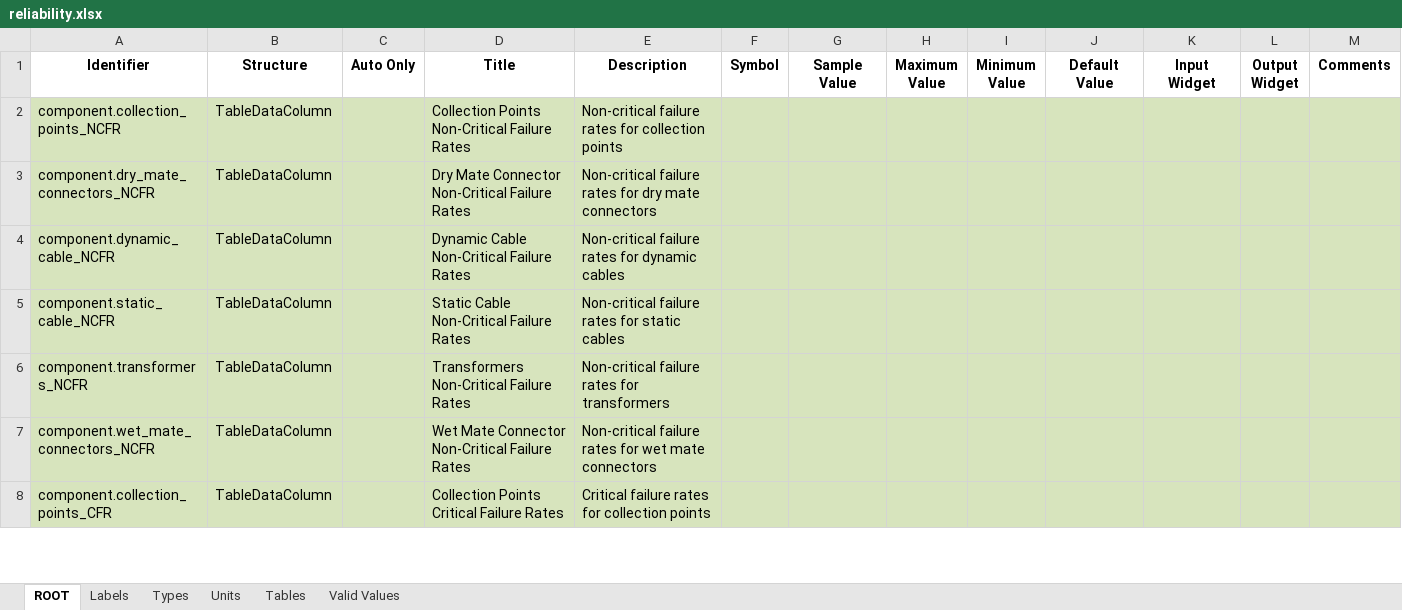
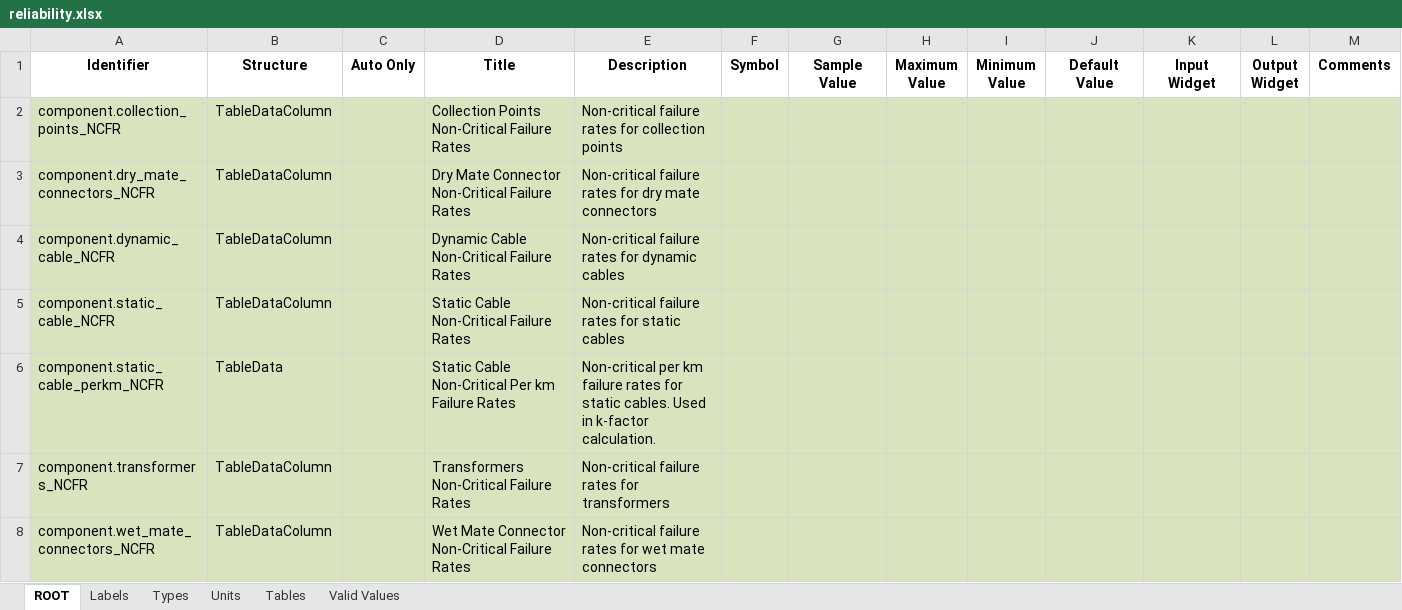
Before and after one commit to DTOcean/dtocean-core, an Excel workbook: dds/reliability.xlsx, sheet ROOT, drawn as a sheet; only a part is shown; the shorter side is filled out with more unchanged rows; values as stored, in another font and other column widths than the file's, no borders; the diff covers the shown part only; the diff names each change by its address in the sheet, - before the commit and + after, or states it on an @@ line.

Commit message:
Add static cable kfactors to reliability and maintenance interfaces

```diff
--- a/dds/reliability.xlsx (sheet ROOT)
+++ b/dds/reliability.xlsx (sheet ROOT)
+row 6: component.static_cable_perkm_NCFR | TableData |  | Static Cable Non-Critical Per km Failure Rates | Non-critical per km failure rates for static cables. Used in k-factor calculation.
```
Also changed, not shown: 2 added rows elsewhere in this sheet, sheet Types, sheet Labels, sheet Units, 2 other files.
